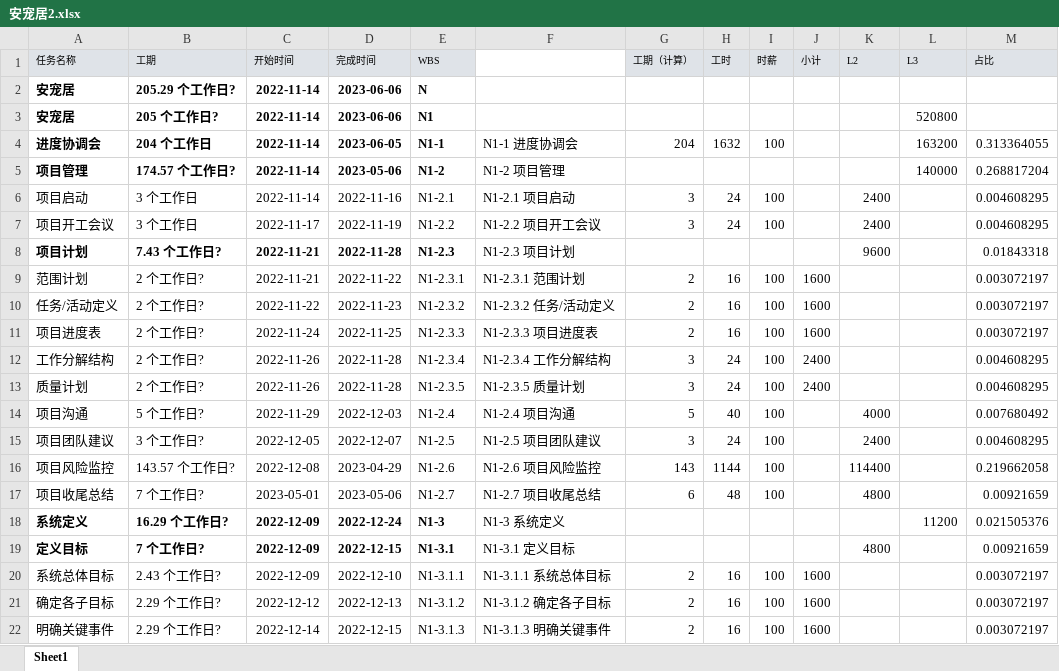
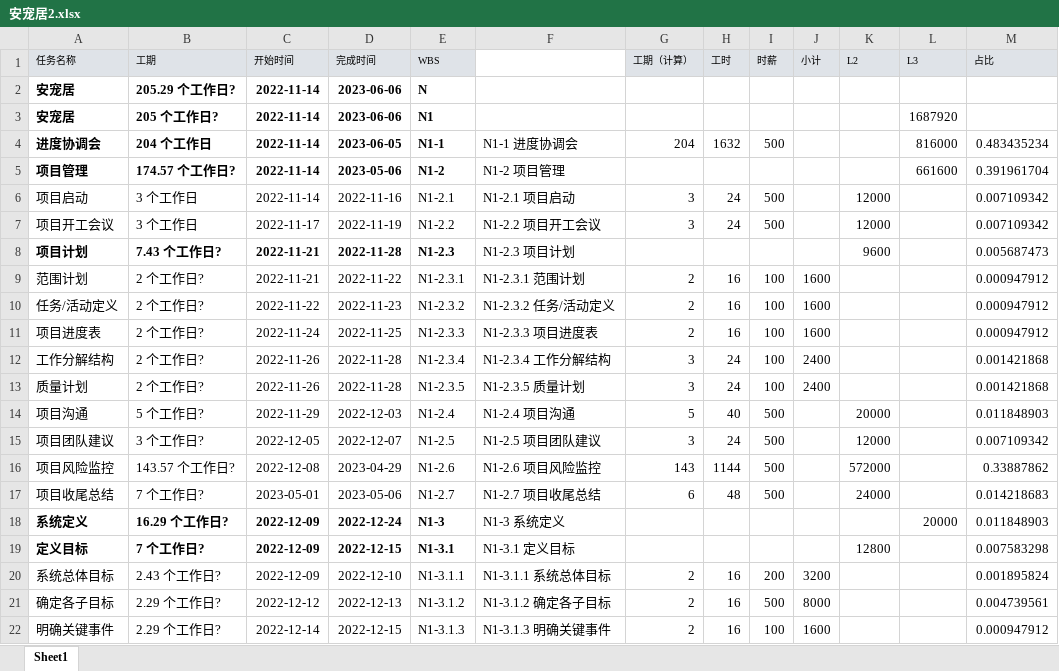
Before and after one commit to xftxyz2001/project-management-pet-home, an Excel workbook: 安宠居2.xlsx, sheet Sheet1, drawn as a sheet; only a part is shown; values as stored, in another font and other column widths than the file's, no borders; the diff covers the shown part only; the diff names each change by its address in the sheet, - before the commit and + after, or states it on an @@ line.

Commit message:
Update 安宠居2.xlsx
对工作时薪的具体完善

```diff
--- a/安宠居2.xlsx (sheet Sheet1)
+++ b/安宠居2.xlsx (sheet Sheet1)
-L3 (L3): 520800
+L3 (L3): 1687920
-I4 (时薪): 100
+I4 (时薪): 500
-L4 (L3): 163200
+L4 (L3): 816000
-M4 (占比): 0.313364055
+M4 (占比): 0.483435234
-L5 (L3): 140000
+L5 (L3): 661600
-M5 (占比): 0.268817204
+M5 (占比): 0.391961704
-I6:I7 (时薪): 100
+I6:I7 (时薪): 500
-K6:K7 (L2): 2400
+K6:K7 (L2): 12000
-M6:M7 (占比): 0.004608295
+M6:M7 (占比): 0.007109342
-M8 (占比): 0.01843318
+M8 (占比): 0.005687473
-M9:M11 (占比): 0.003072197
+M9:M11 (占比): 0.000947912
-M12:M13 (占比): 0.004608295
+M12:M13 (占比): 0.001421868
-I14:I17 (时薪): 100
+I14:I17 (时薪): 500
-K14 (L2): 4000
+K14 (L2): 20000
-M14 (占比): 0.007680492
+M14 (占比): 0.011848903
-K15 (L2): 2400
+K15 (L2): 12000
-M15 (占比): 0.004608295
+M15 (占比): 0.007109342
-K16 (L2): 114400
+K16 (L2): 572000
-M16 (占比): 0.219662058
+M16 (占比): 0.33887862
-K17 (L2): 4800
+K17 (L2): 24000
-M17 (占比): 0.00921659
+M17 (占比): 0.014218683
-L18 (L3): 11200
+L18 (L3): 20000
-M18 (占比): 0.021505376
+M18 (占比): 0.011848903
-K19 (L2): 4800
+K19 (L2): 12800
-M19 (占比): 0.00921659
+M19 (占比): 0.007583298
-I20 (时薪): 100
+I20 (时薪): 200
-J20 (小计): 1600
+J20 (小计): 3200
-M20 (占比): 0.003072197
+M20 (占比): 0.001895824
-I21 (时薪): 100
+I21 (时薪): 500
-J21 (小计): 1600
+J21 (小计): 8000
-M21 (占比): 0.003072197
+M21 (占比): 0.004739561
-M22 (占比): 0.003072197
+M22 (占比): 0.000947912
```
Also changed, not shown: 90 edited cells elsewhere in this sheet.
